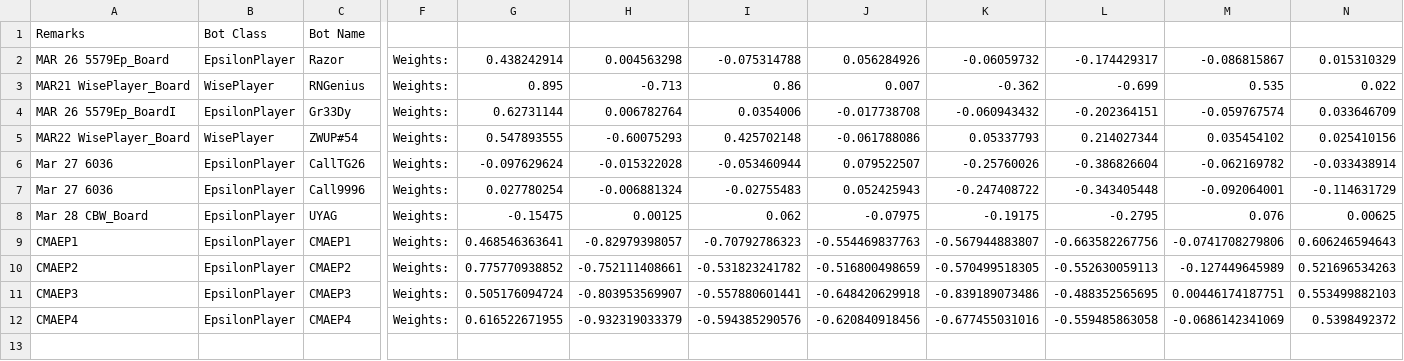
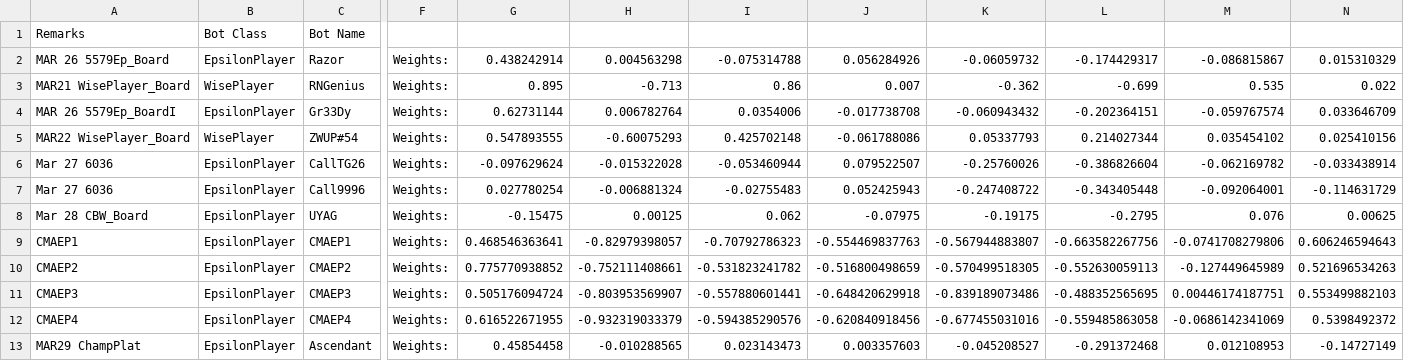
Before and after one commit to afterdusk/cs3243-poker-agent, a CSV file: agentboards/Botlympics.csv, drawn as a sheet; only a part is shown, gaps mark what is left out; rows hold the shown columns only; the diff names each change by its address in the sheet, - before the commit and + after, or states it on an @@ line.

```diff
--- a/agentboards/Botlympics.csv
+++ b/agentboards/Botlympics.csv
+row 13: MAR29 ChampPlat | EpsilonPlayer | Ascendant | Weights: | 0.45854458 | -0.010288565 | 0.023143473 | 0.003357603 | -0.045208527 | -0.291372468 | 0.012108953 | -0.14727149
```
Also changed, not shown: 4 other files.
